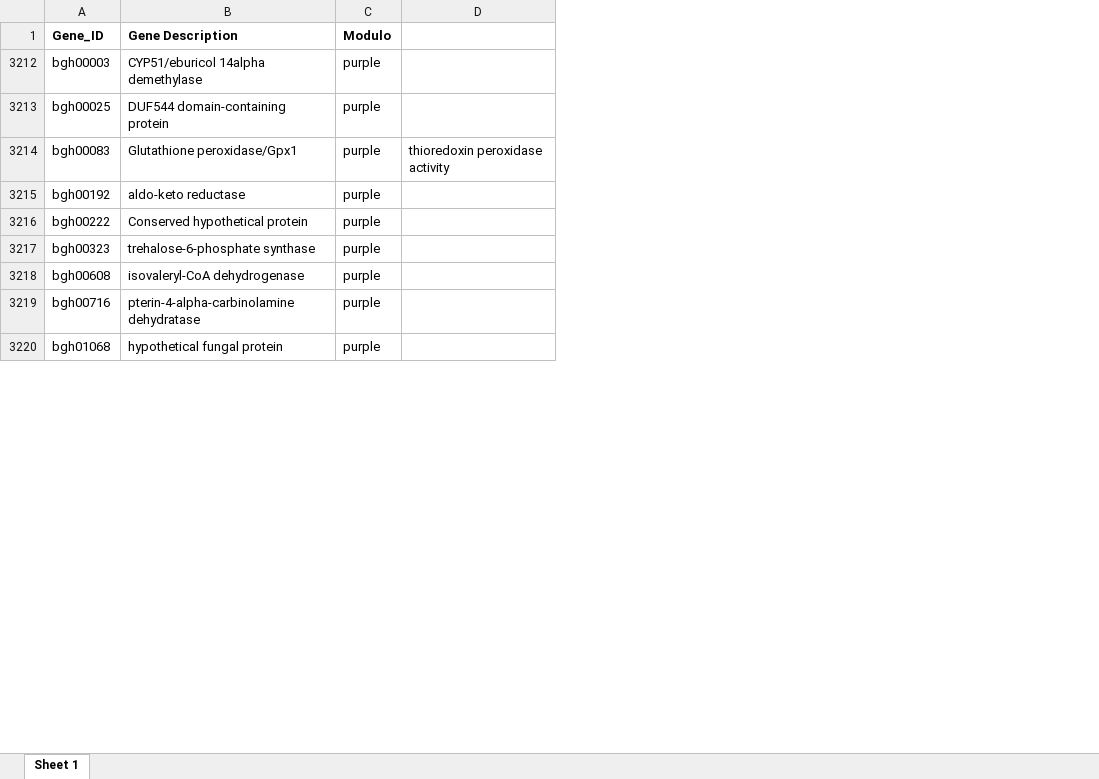
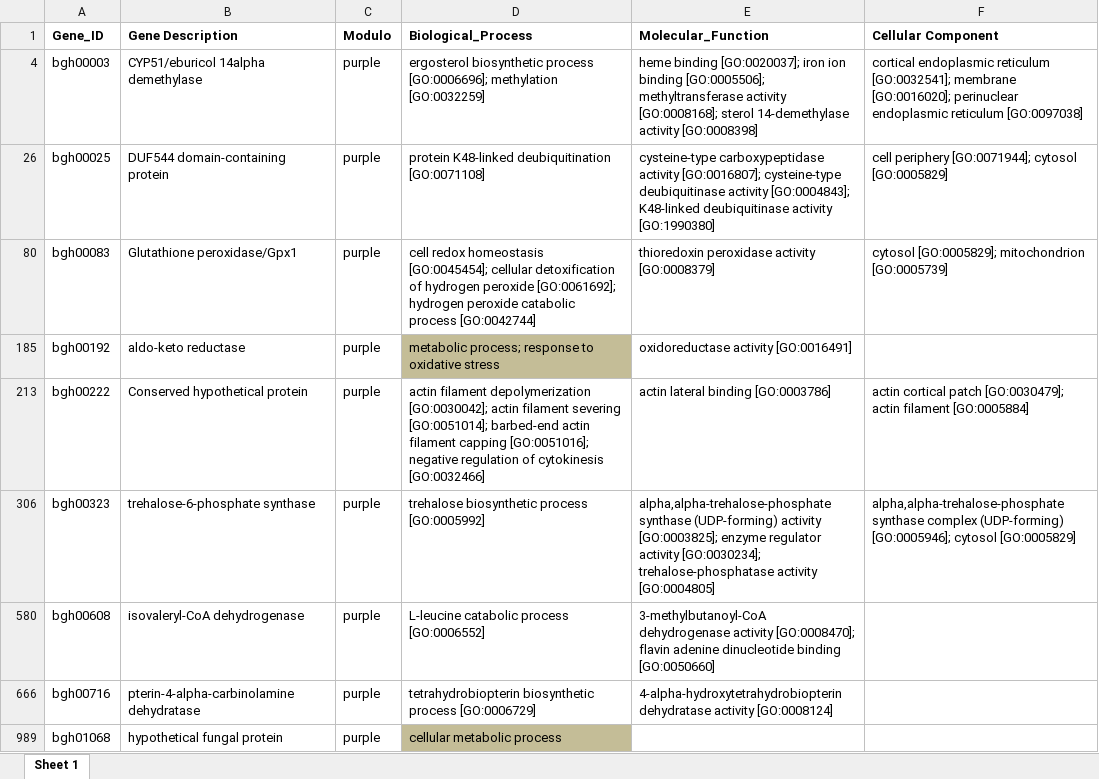
Before and after one commit to Mateo-RUED/proyecto_PPS, an Excel workbook: Gene_description_con_Modulos.xlsx, sheet Sheet 1, drawn as a sheet; only a part is shown; values as stored, in another font and other column widths than the file's, no borders; removed rows and columns are numbered as before the commit, all else as after; the diff names each change by its address in the sheet, - before the commit and + after, or states it on an @@ line.

Commit message:
Actualizacion_excel_intento_GO

```diff
--- a/Gene_description_con_Modulos.xlsx (sheet Sheet 1)
+++ b/Gene_description_con_Modulos.xlsx (sheet Sheet 1)
-column D, row 3214: thioredoxin peroxidase activity
+column D (Biological_Process), rows 4-989: ergosterol biosynthetic process [GO:0006696]; methylation [GO:0032259] | protein K48-linked deubiquitination [GO:0071108] | cell redox homeostasis [GO:0045454]; cellular detoxification of hydrogen peroxide [GO:0061692]; hydrogen peroxide catabolic process [GO:0042744] | metabolic process; response to oxidative stress | actin filament depolymerization [GO:0030042]; actin filament severing [GO:0051014]; barbed-end actin filament capping [GO:0051016]; negative regulation of cytokinesis [GO:0032466] | trehalose biosynthetic process [GO:0005992] | L-leucine catabolic process [GO:0006552] | tetrahydrobiopterin biosynthetic process [GO:0006729] | cellular metabolic process
+column E (Molecular_Function), rows 4-666: heme binding [GO:0020037]; iron ion binding [GO:0005506]; methyltransferase activity [GO:0008168]; sterol 14-demethylase activity [GO:0008398] | cysteine-type carboxypeptidase activity [GO:0016807]; cysteine-type deubiquitinase activity [GO:0004843]; K48-linked deubiquitinase activity [GO:1990380] | thioredoxin peroxidase activity [GO:0008379] | oxidoreductase activity [GO:0016491] | actin lateral binding [GO:0003786] | alpha,alpha-trehalose-phosphate synthase (UDP-forming) activity [GO:0003825]; enzyme regulator activity [GO:0030234]; trehalose-phosphatase activity [GO:0004805] | 3-methylbutanoyl-CoA dehydrogenase activity [GO:0008470]; flavin adenine dinucleotide binding [GO:0050660] | 4-alpha-hydroxytetrahydrobiopterin dehydratase activity [GO:0008124]
+column F (Cellular Component), rows 4-306: cortical endoplasmic reticulum [GO:0032541]; membrane [GO:0016020]; perinuclear endoplasmic reticulum [GO:0097038] | cell periphery [GO:0071944]; cytosol [GO:0005829] | cytosol [GO:0005829]; mitochondrion [GO:0005739] |  | actin cortical patch [GO:0030479]; actin filament [GO:0005884] | alpha,alpha-trehalose-phosphate synthase complex (UDP-forming) [GO:0005946]; cytosol [GO:0005829]
```
Also changed, not shown: hidden cells, 7 other files.
